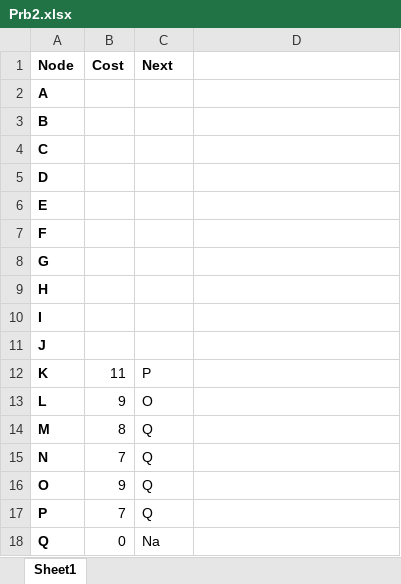
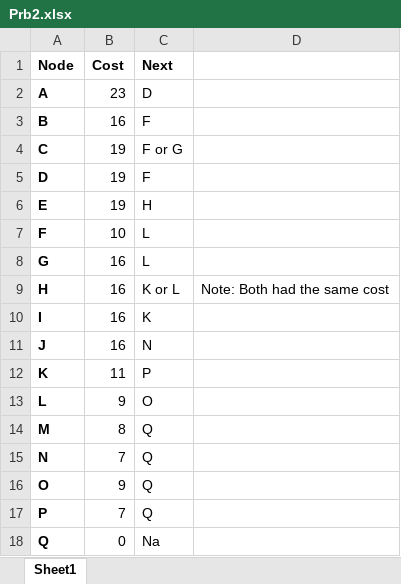
Before and after one commit to JacobChild/Optimization, an Excel workbook: HW7_DiscreteOptimization/Prb2.xlsx, sheet Sheet1, drawn as a sheet; values as stored, in another font and other column widths than the file's, no borders; charts and pictures not drawn; the diff names each change by its address in the sheet, - before the commit and + after, or states it on an @@ line.

```diff
--- a/HW7_DiscreteOptimization/Prb2.xlsx (sheet Sheet1)
+++ b/HW7_DiscreteOptimization/Prb2.xlsx (sheet Sheet1)
-B2 (Cost): (empty)
+B2 (Cost): 23
-C2 (Next): (empty)
+C2 (Next): D
-B3 (Cost): (empty)
+B3 (Cost): 16
-C3 (Next): (empty)
+C3 (Next): F
-B4:B6 (Cost): (empty)
+B4:B6 (Cost): 19
-C4 (Next): (empty)
+C4 (Next): F or G
-C5 (Next): (empty)
+C5 (Next): F
-C6 (Next): (empty)
+C6 (Next): H
-B7 (Cost): (empty)
+B7 (Cost): 10
-C7:C8 (Next): (empty)
+C7:C8 (Next): L
-B8:B11 (Cost): (empty)
+B8:B11 (Cost): 16
-C9 (Next): (empty)
+C9 (Next): K or L
-D9: (empty)
+D9: Note: Both had the same cost
-C10 (Next): (empty)
+C10 (Next): K
-C11 (Next): (empty)
+C11 (Next): N
```
Also changed, not shown: charts or pictures, 6 other files.
